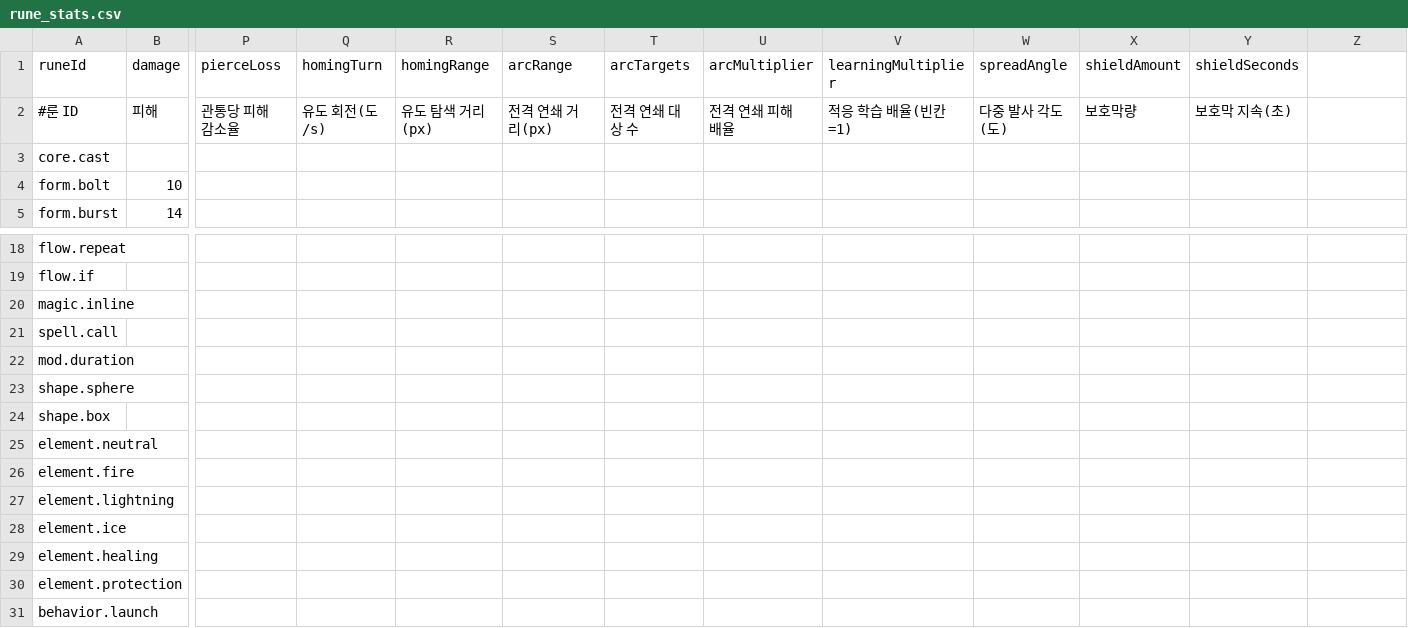
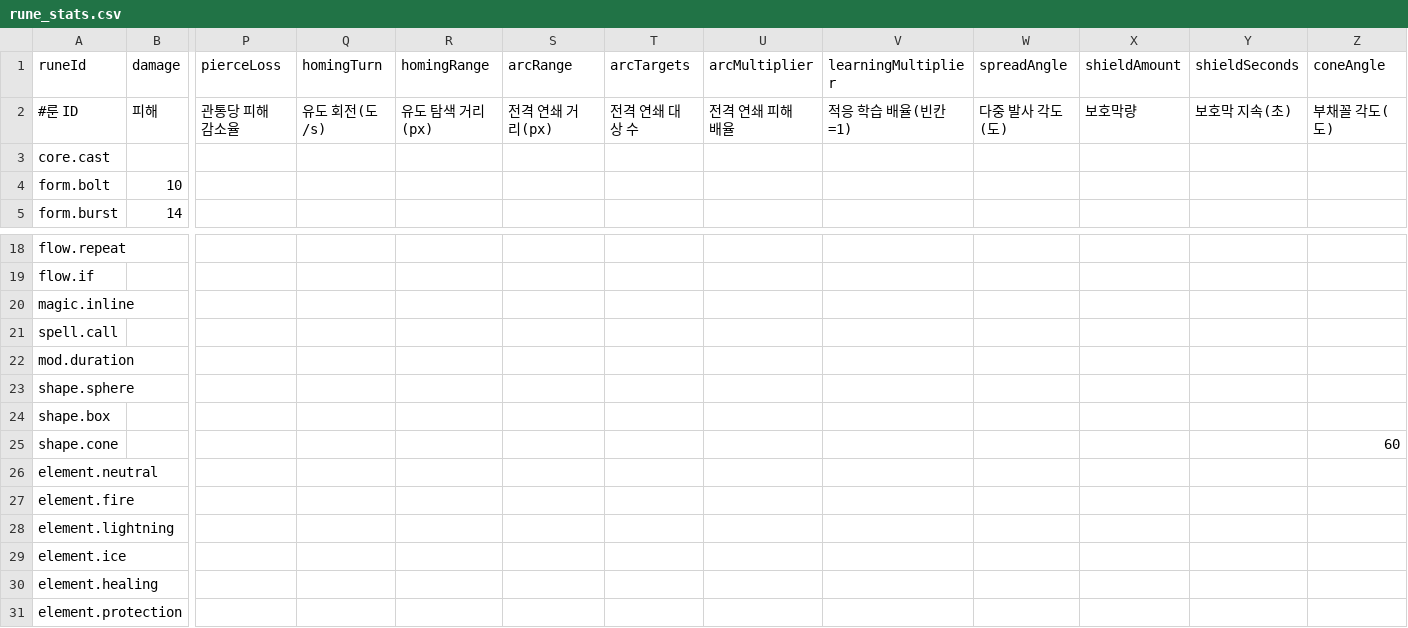
Before and after one commit to kim-wanil-dev/w06-rune-code, a CSV file: Assets/RuneCode/Resources/RuneCode/Tables/rune_stats.csv, drawn as a sheet; only a part is shown, gaps mark what is left out; the shorter side is filled out with more unchanged rows; rows hold the shown columns only; the diff names each change by its address in the sheet, - before the commit and + after, or states it on an @@ line.

Commit message:
feat: 부채꼴(Cone) Shape와 실행 문맥의 시전자·이벤트 원본
- shape.cone: 실행 위치에서 방향으로 펼친 부채꼴(반경=형태 반경, 각도=rune_stats.coneAngle 60)
- Burst·Persist에서만 허용, 판정·그리기 추가
- SpellContext에 Caster·SourceEntityId 명시, Apply는 시전자에게 적용

```diff
--- a/Assets/RuneCode/Resources/RuneCode/Tables/rune_stats.csv
+++ b/Assets/RuneCode/Resources/RuneCode/Tables/rune_stats.csv
-Z1: (empty)
+Z1: coneAngle
-Z2 (coneAngle): (empty)
+Z2 (coneAngle): 부채꼴 각도(도)
+row 25: shape.cone |  |  |  |  |  |  |  |  |  |  |  | 60
```
Also changed, not shown: Assets/RuneCode/Resources/RuneCode/Tables/rune_param_options.csv, Assets/RuneCode/Resources/RuneCode/Tables/rune_params.csv, 11 other files.
